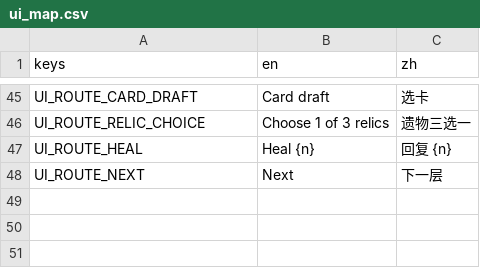
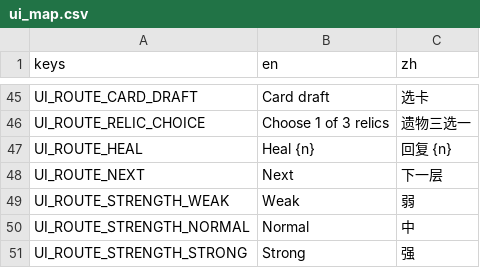
Before and after one commit to Jelly13124/Cardgame, a CSV file: assets/translations/ui_map.csv, drawn as a sheet; only a part is shown, gaps mark what is left out; the diff names each change by its address in the sheet, - before the commit and + after, or states it on an @@ line.

```diff
--- a/assets/translations/ui_map.csv
+++ b/assets/translations/ui_map.csv
+row 49: UI_ROUTE_STRENGTH_WEAK | Weak | 弱
+row 50: UI_ROUTE_STRENGTH_NORMAL | Normal | 中
+row 51: UI_ROUTE_STRENGTH_STRONG | Strong | 强
```
Also changed, not shown: 2 other files.
